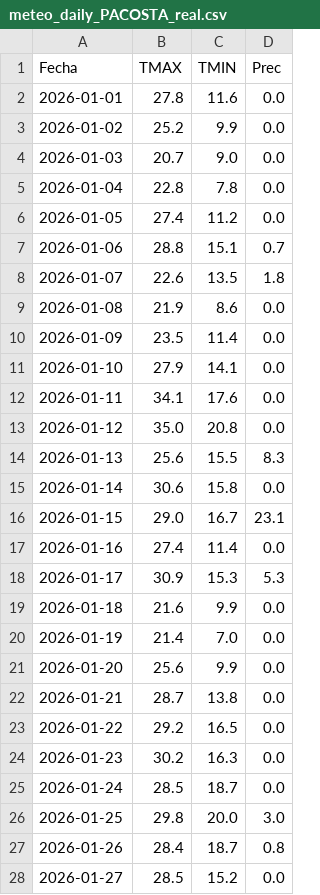
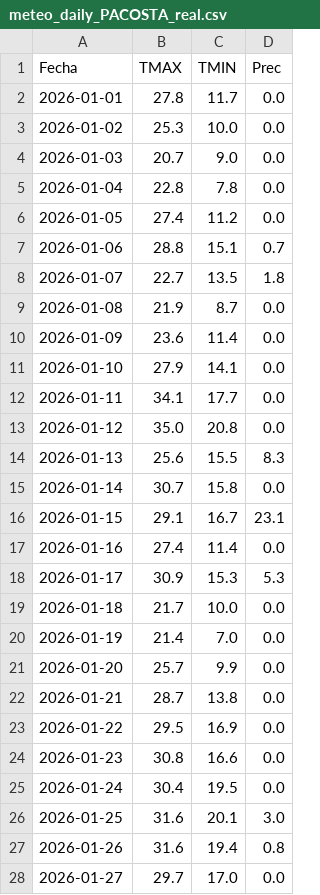
Before and after one commit to PREDWEEM/loliumPAcosta, a CSV file: meteo_daily_PACOSTA_real.csv, drawn as a sheet; only a part is shown; the diff covers the shown part only.

```diff
--- a/meteo_daily_PACOSTA_real.csv
+++ b/meteo_daily_PACOSTA_real.csv
@@ -1,4 +1,4 @@
 Fecha,TMAX,TMIN,Prec
-2026-01-01,27.8,11.6,0.0
-2026-01-02,25.2,9.9,0.0
+2026-01-01,27.8,11.7,0.0
+2026-01-02,25.3,10.0,0.0
 2026-01-03,20.7,9.0,0.0
@@ -7,22 +7,22 @@ Fecha,TMAX,TMIN,Prec
 2026-01-06,28.8,15.1,0.7
-2026-01-07,22.6,13.5,1.8
-2026-01-08,21.9,8.6,0.0
-2026-01-09,23.5,11.4,0.0
+2026-01-07,22.7,13.5,1.8
+2026-01-08,21.9,8.7,0.0
+2026-01-09,23.6,11.4,0.0
 2026-01-10,27.9,14.1,0.0
-2026-01-11,34.1,17.6,0.0
+2026-01-11,34.1,17.7,0.0
 2026-01-12,35.0,20.8,0.0
 2026-01-13,25.6,15.5,8.3
-2026-01-14,30.6,15.8,0.0
-2026-01-15,29.0,16.7,23.1
+2026-01-14,30.7,15.8,0.0
+2026-01-15,29.1,16.7,23.1
 2026-01-16,27.4,11.4,0.0
 2026-01-17,30.9,15.3,5.3
-2026-01-18,21.6,9.9,0.0
+2026-01-18,21.7,10.0,0.0
 2026-01-19,21.4,7.0,0.0
-2026-01-20,25.6,9.9,0.0
+2026-01-20,25.7,9.9,0.0
 2026-01-21,28.7,13.8,0.0
-2026-01-22,29.2,16.5,0.0
-2026-01-23,30.2,16.3,0.0
-2026-01-24,28.5,18.7,0.0
-2026-01-25,29.8,20.0,3.0
-2026-01-26,28.4,18.7,0.8
-2026-01-27,28.5,15.2,0.0
+2026-01-22,29.5,16.9,0.0
+2026-01-23,30.8,16.6,0.0
+2026-01-24,30.4,19.5,0.0
+2026-01-25,31.6,20.1,3.0
+2026-01-26,31.6,19.4,0.8
+2026-01-27,29.7,17.0,0.0
```
Also changed, not shown: 169 edited cells elsewhere in this file.
